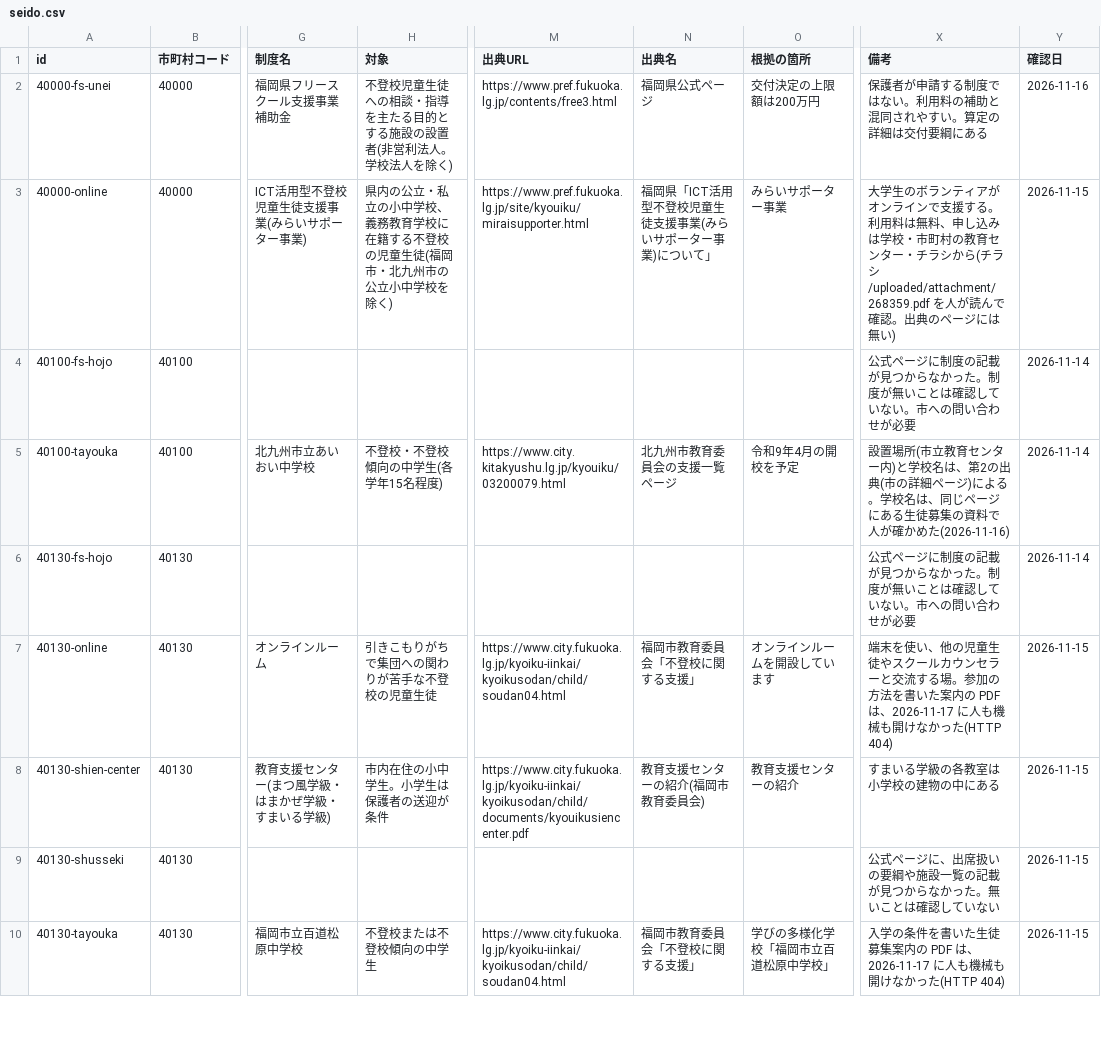
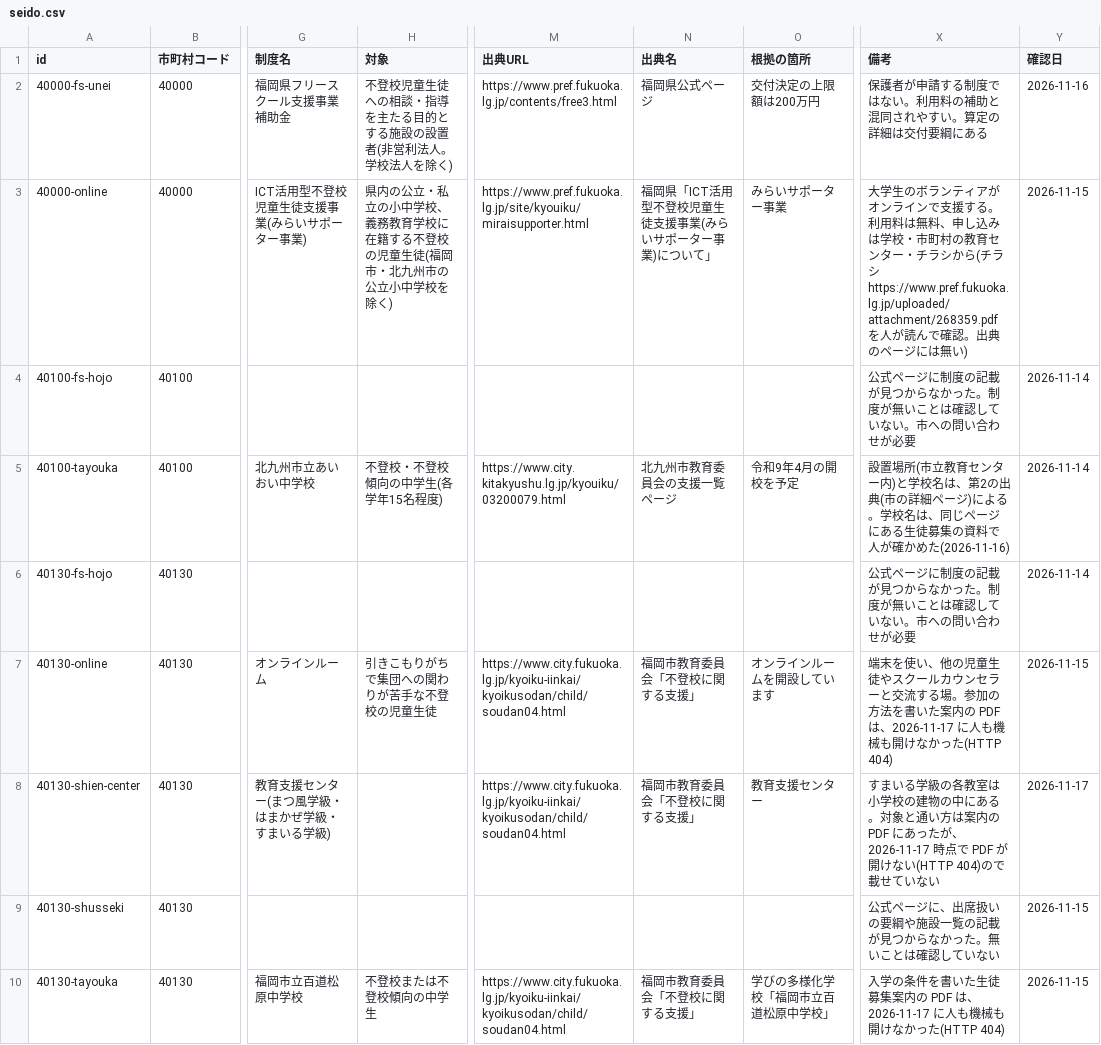
Before and after one commit to h-kazuki-pixel/futoko-shien-lod, a CSV file: data/seido.csv, drawn as a sheet; only a part is shown, gaps mark what is left out; the diff names each change by its address in the sheet, - before the commit and + after, or states it on an @@ line.

```diff
--- a/data/seido.csv
+++ b/data/seido.csv
-X3 (備考): …チラシ /uploaded/attachment/268359.pdf を人が読…
+X3 (備考): …チラシ https://www.pref.fukuoka.lg.jp/uploaded/attachment/268359.pdf を人が読…
-H8 (対象): 市内在住の小中学生。小学生は保護者の送迎が条件
+H8 (対象): (empty)
-M8 (出典URL): https://www.city.fukuoka.lg.jp/kyoiku-iinkai/kyoikusodan/child/documents/kyouikusiencenter.pdf
+M8 (出典URL): https://www.city.fukuoka.lg.jp/kyoiku-iinkai/kyoikusodan/child/soudan04.html
-N8 (出典名): 教育支援センターの紹介(福岡市教育委員会)
+N8 (出典名): 福岡市教育委員会「不登校に関する支援」
-O8 (根拠の箇所): 教育支援センターの紹介
+O8 (根拠の箇所): 教育支援センター
-X8 (備考): …中にある
+X8 (備考): …中にある。対象と通い方は案内の PDF にあったが、2026-11-17 時点で PDF が開けない(HTTP 404)ので載せていない
-Y8 (確認日): 2026-11-15
+Y8 (確認日): 2026-11-17
```
Also changed, not shown: data/kouho.csv, data/saikakunin.csv, 3 other files.
